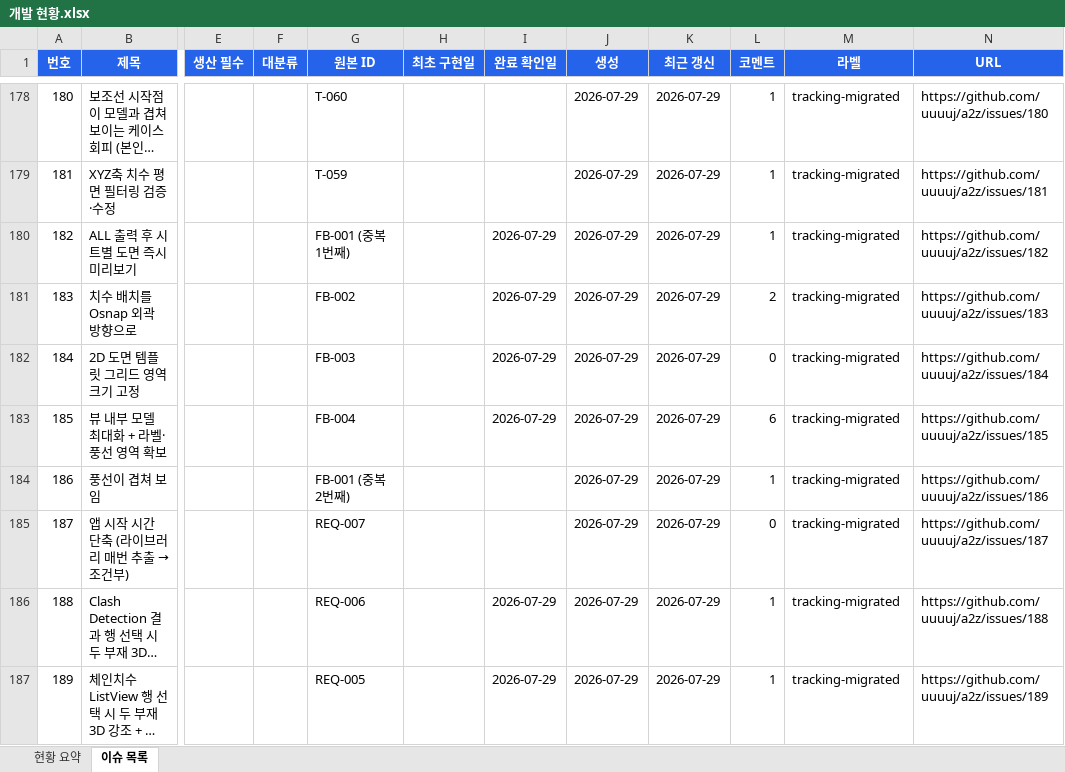
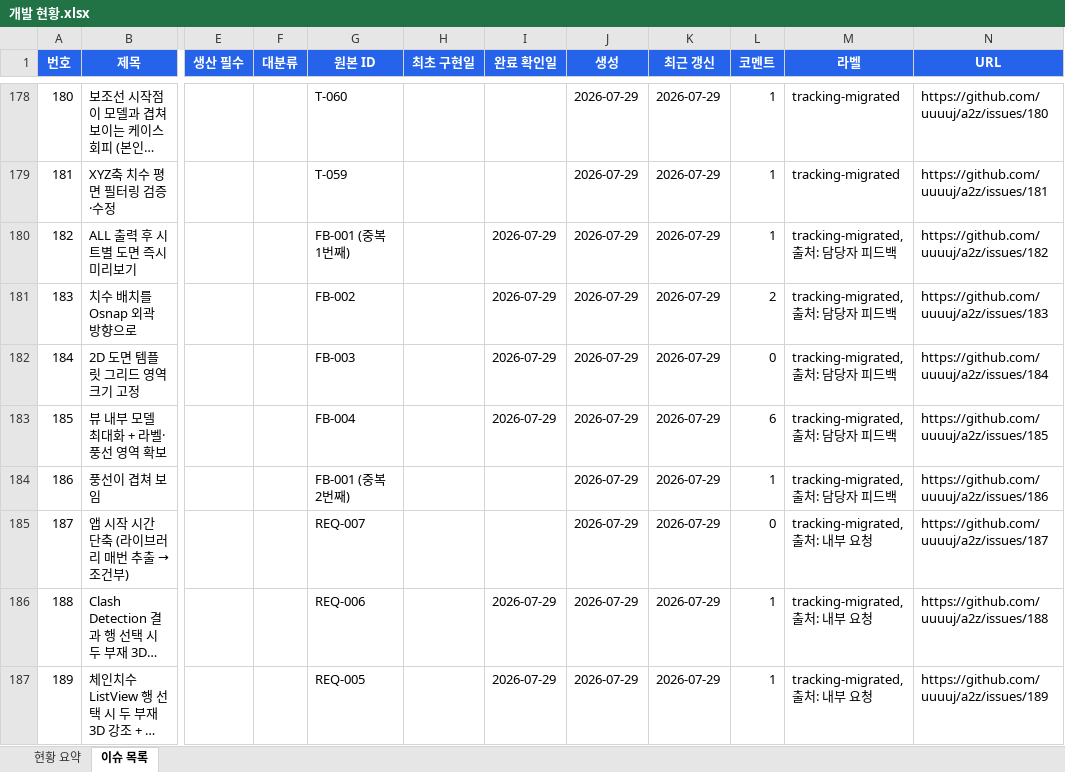
Before and after one commit to uuuuj/a2z, an Excel workbook: 개발 현황.xlsx, sheet 이슈 목록, drawn as a sheet; only a part is shown, gaps mark what is left out; long unchanged cells end in …; values as stored, in another font and other column widths than the file's, no borders; the diff covers the shown part only; the diff names each change by its address in the sheet, - before the commit and + after, or states it on an @@ line.

```diff
--- a/개발 현황.xlsx (sheet 이슈 목록)
+++ b/개발 현황.xlsx (sheet 이슈 목록)
-M180:M184 (라벨): tracking-migrated
+M180:M184 (라벨): tracking-migrated, 출처: 담당자 피드백
-M185:M187 (라벨): tracking-migrated
+M185:M187 (라벨): tracking-migrated, 출처: 내부 요청
```
Also changed, not shown: 1 added row and 15 edited cells elsewhere in this sheet, sheet 현황 요약, 2 other files.
